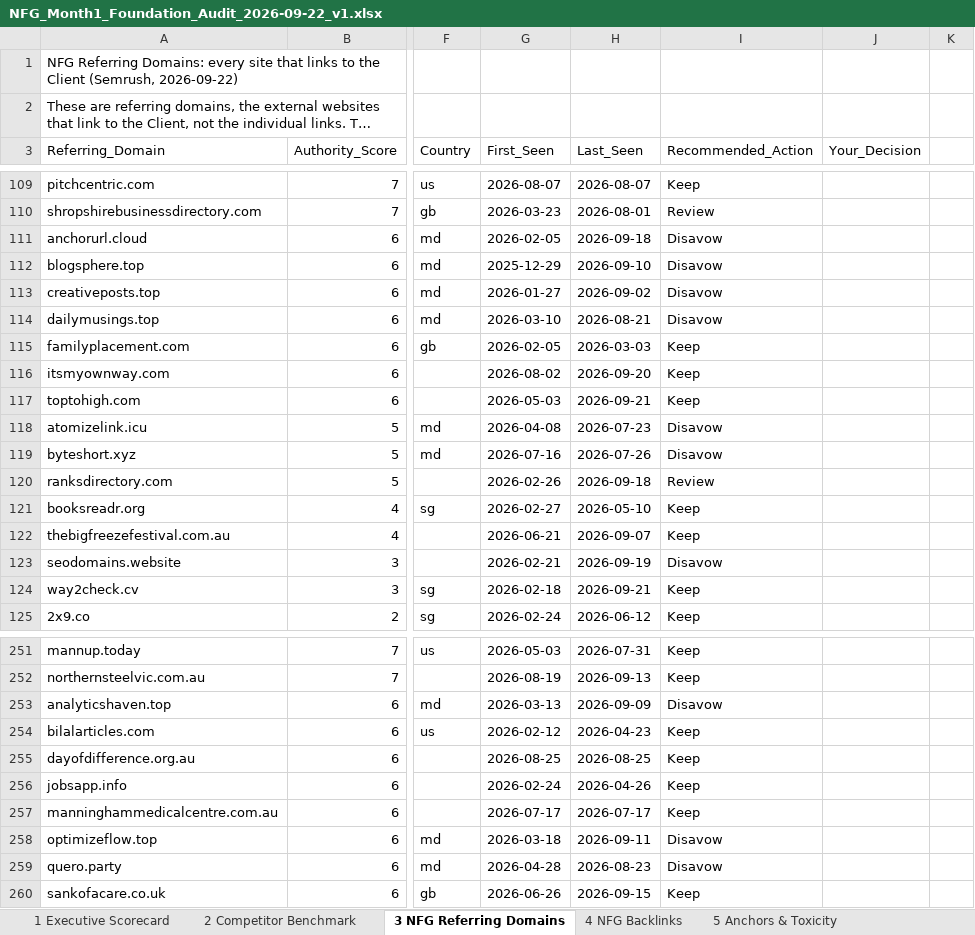
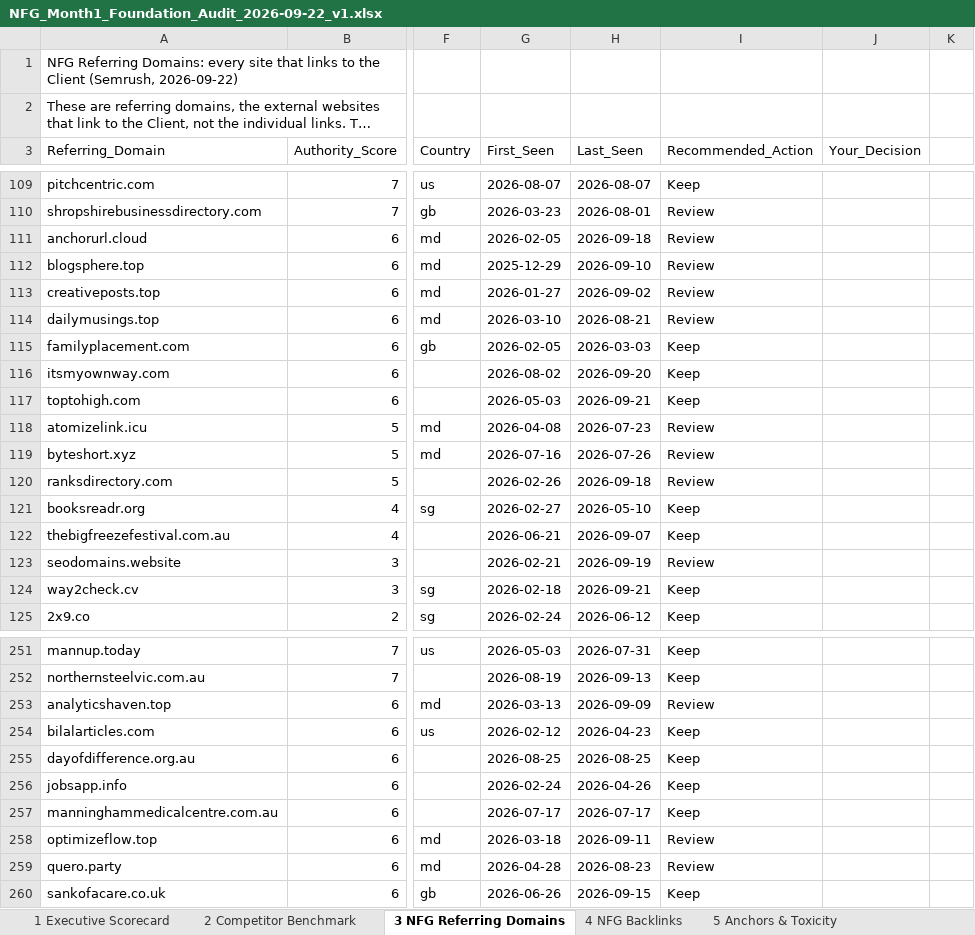
Before and after one commit to fahadahmad-ship-it/test, an Excel workbook: NFG_Month1_Foundation_Audit_2026-09-22_v1.xlsx, sheet 3 NFG Referring Domains, drawn as a sheet; only a part is shown, gaps mark what is left out; long unchanged cells end in …; values as stored, in another font and other column widths than the file's, no cell formats; conditional formats not drawn; the diff covers the shown part only; the diff names each change by its address in the sheet, - before the commit and + after, or states it on an @@ line.

```diff
--- a/NFG_Month1_Foundation_Audit_2026-09-22_v1.xlsx (sheet 3 NFG Referring Domains)
+++ b/NFG_Month1_Foundation_Audit_2026-09-22_v1.xlsx (sheet 3 NFG Referring Domains)
-I111:I114 (Recommended_Action): Disavow
+I111:I114 (Recommended_Action): Review
-I118:I119 (Recommended_Action): Disavow
+I118:I119 (Recommended_Action): Review
-I123 (Recommended_Action): Disavow
+I123 (Recommended_Action): Review
-I253 (Recommended_Action): Disavow
+I253 (Recommended_Action): Review
-I258:I259 (Recommended_Action): Disavow
+I258:I259 (Recommended_Action): Review
```
Also changed, not shown: 15 edited cells elsewhere in this sheet, sheet 4 NFG Backlinks, cell formats, 2 other files.
